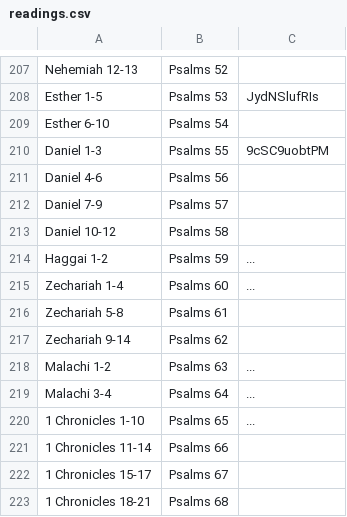
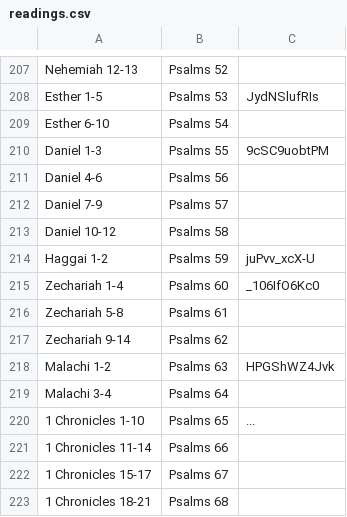
Before and after one commit to leighmcculloch/readprayrepeat.com, a CSV file: data/readings.csv, drawn as a sheet; only a part is shown, gaps mark what is left out.

Commit message:
Add videos for Haggai, Zechariah, and Malachi.

```diff
--- a/data/readings.csv
+++ b/data/readings.csv
@@ -213,8 +213,8 @@ Daniel         7-9 , Psalms  57,
 Daniel        10-12, Psalms  58,
-Haggai         1-2 , Psalms  59, ...
-Zechariah      1-4 , Psalms  60, ...
+Haggai         1-2 , Psalms  59, juPvv_xcX-U
+Zechariah      1-4 , Psalms  60, _106IfO6Kc0
 Zechariah      5-8 , Psalms  61,
 Zechariah      9-14, Psalms  62,
-Malachi        1-2 , Psalms  63, ...
-Malachi        3-4 , Psalms  64, ...
+Malachi        1-2 , Psalms  63, HPGShWZ4Jvk
+Malachi        3-4 , Psalms  64,
 1 Chronicles   1-10, Psalms  65, ...
```
